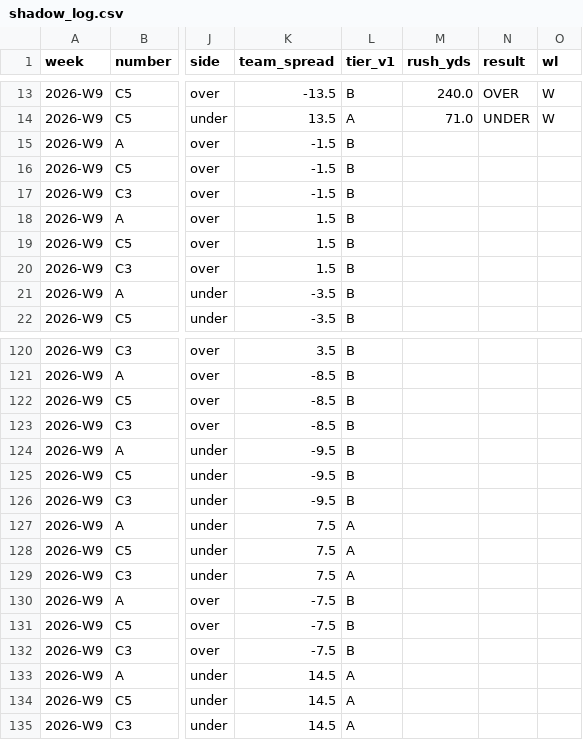
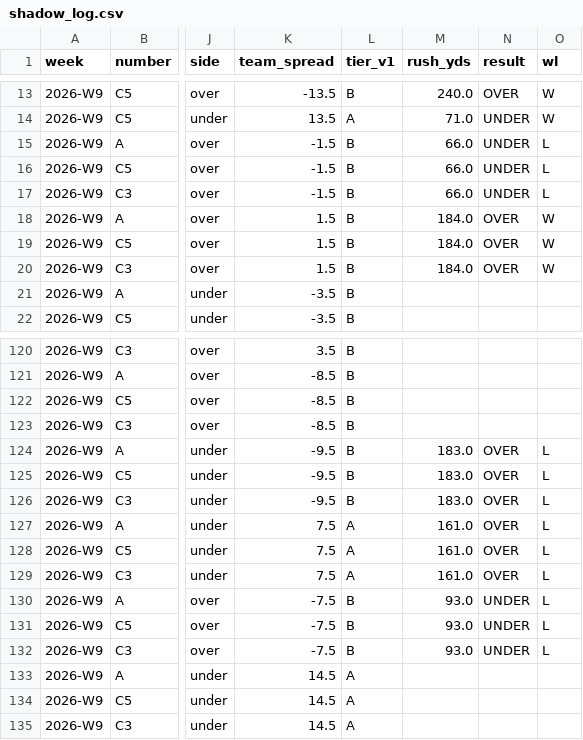
Before and after one commit to bradyt3321/cfb-yardage-dashboard, a CSV file: data/tracking/shadow_log.csv, drawn as a sheet; only a part is shown, gaps mark what is left out; the diff names each change by its address in the sheet, - before the commit and + after, or states it on an @@ line.

```diff
--- a/data/tracking/shadow_log.csv
+++ b/data/tracking/shadow_log.csv
-M15:M17 (rush_yds): (empty)
+M15:M17 (rush_yds): 66.0
-N15:N17 (result): (empty)
+N15:N17 (result): UNDER
-O15:O17 (wl): (empty)
+O15:O17 (wl): L
-M18:M20 (rush_yds): (empty)
+M18:M20 (rush_yds): 184.0
-N18:N20 (result): (empty)
+N18:N20 (result): OVER
-O18:O20 (wl): (empty)
+O18:O20 (wl): W
-M124:M126 (rush_yds): (empty)
+M124:M126 (rush_yds): 183.0
-N124:N129 (result): (empty)
+N124:N129 (result): OVER
-O124:O132 (wl): (empty)
+O124:O132 (wl): L
-M127:M129 (rush_yds): (empty)
+M127:M129 (rush_yds): 161.0
-M130:M132 (rush_yds): (empty)
+M130:M132 (rush_yds): 93.0
-N130:N132 (result): (empty)
+N130:N132 (result): UNDER
```
Also changed, not shown: data/tracking/ledger_bets.csv, data/tracking/paper_log.csv, 3 other files.
